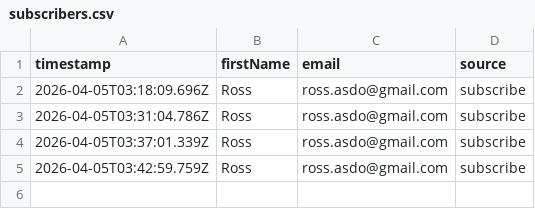
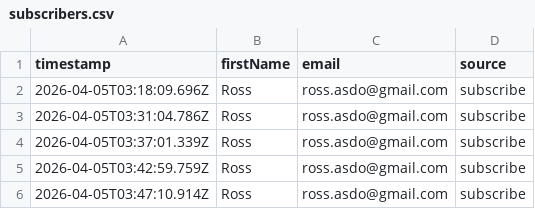
Before and after one commit to rasdo11/lipservice, a CSV file: subscribers.csv, drawn as a sheet; the diff names each change by its address in the sheet, - before the commit and + after, or states it on an @@ line.

Commit message:
subscriber: ross.asdo@gmail.com

```diff
--- a/subscribers.csv
+++ b/subscribers.csv
+row 6: 2026-04-05T03:47:10.914Z | Ross | ross.asdo@gmail.com | subscribe
```
